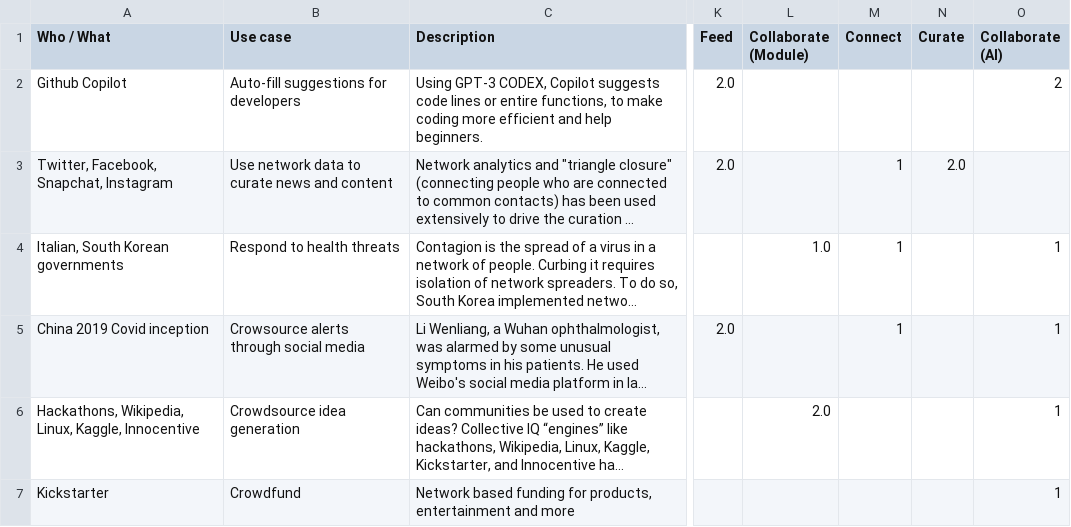
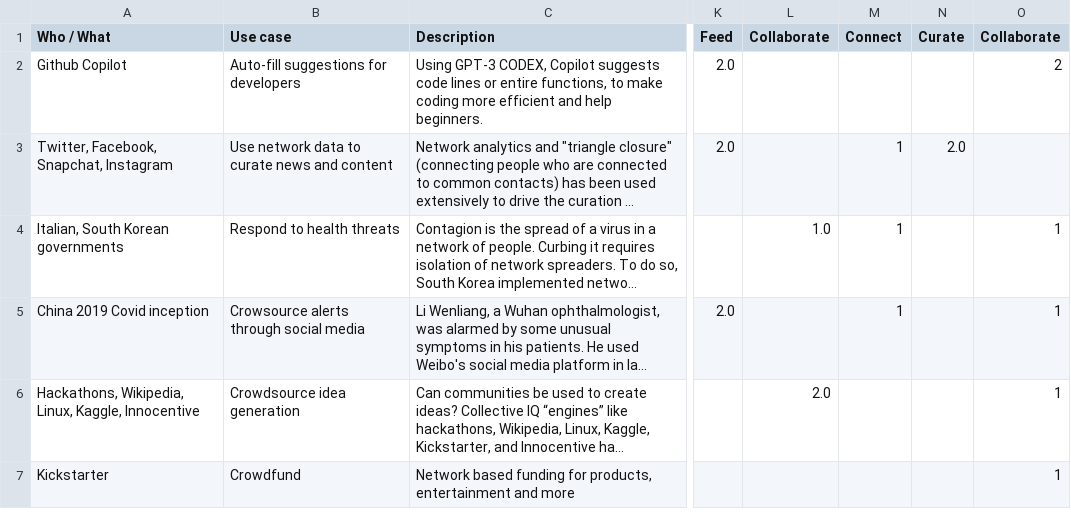
Before and after one commit to gg-github-2020/SD_database, a CSV file: data (3).csv, drawn as a sheet; only a part is shown, gaps mark what is left out; long unchanged cells end in …; the diff names each change by its address in the sheet, - before the commit and + after, or states it on an @@ line.

```diff
--- a/data (3).csv
+++ b/data (3).csv
-L1: Collaborate (Module)
+L1: Collaborate
-O1: Collaborate (AI)
+O1: Collaborate
```
Also changed, not shown: 2 other files.
